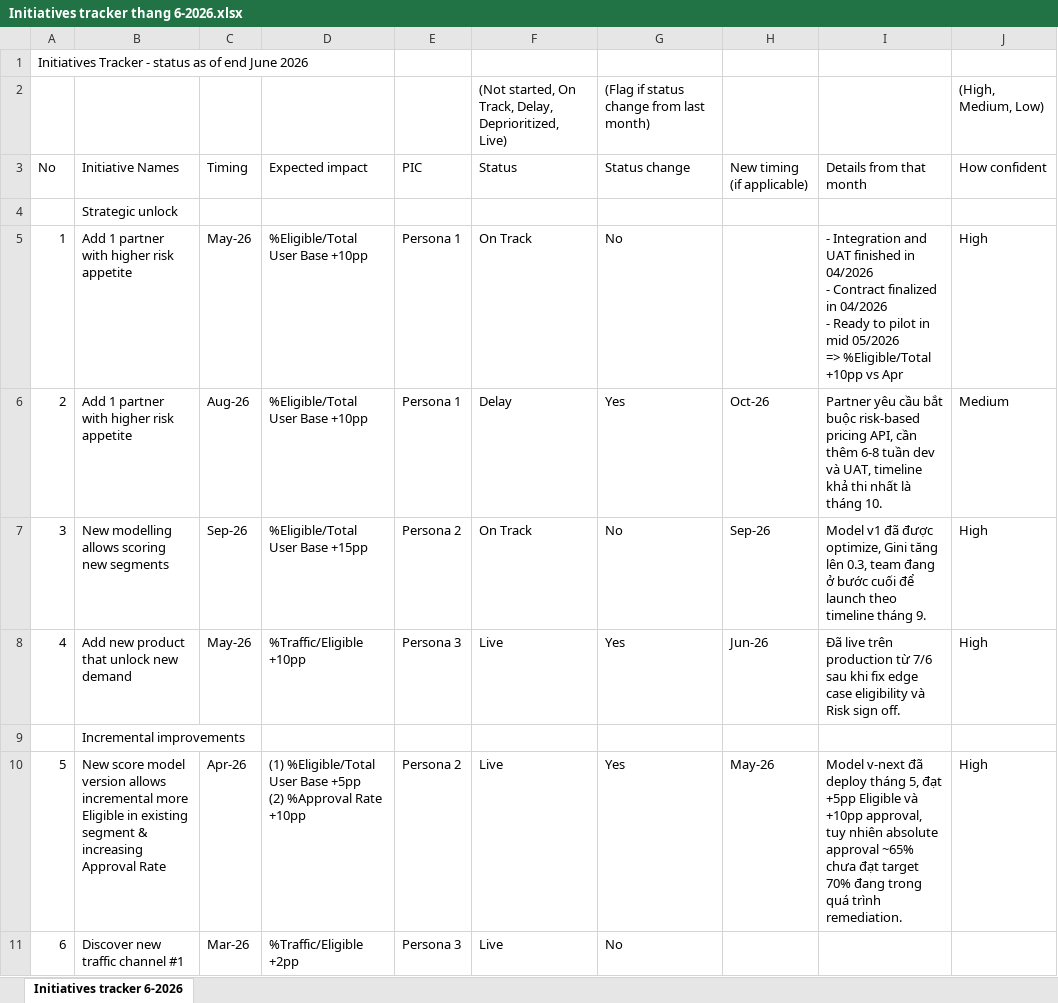
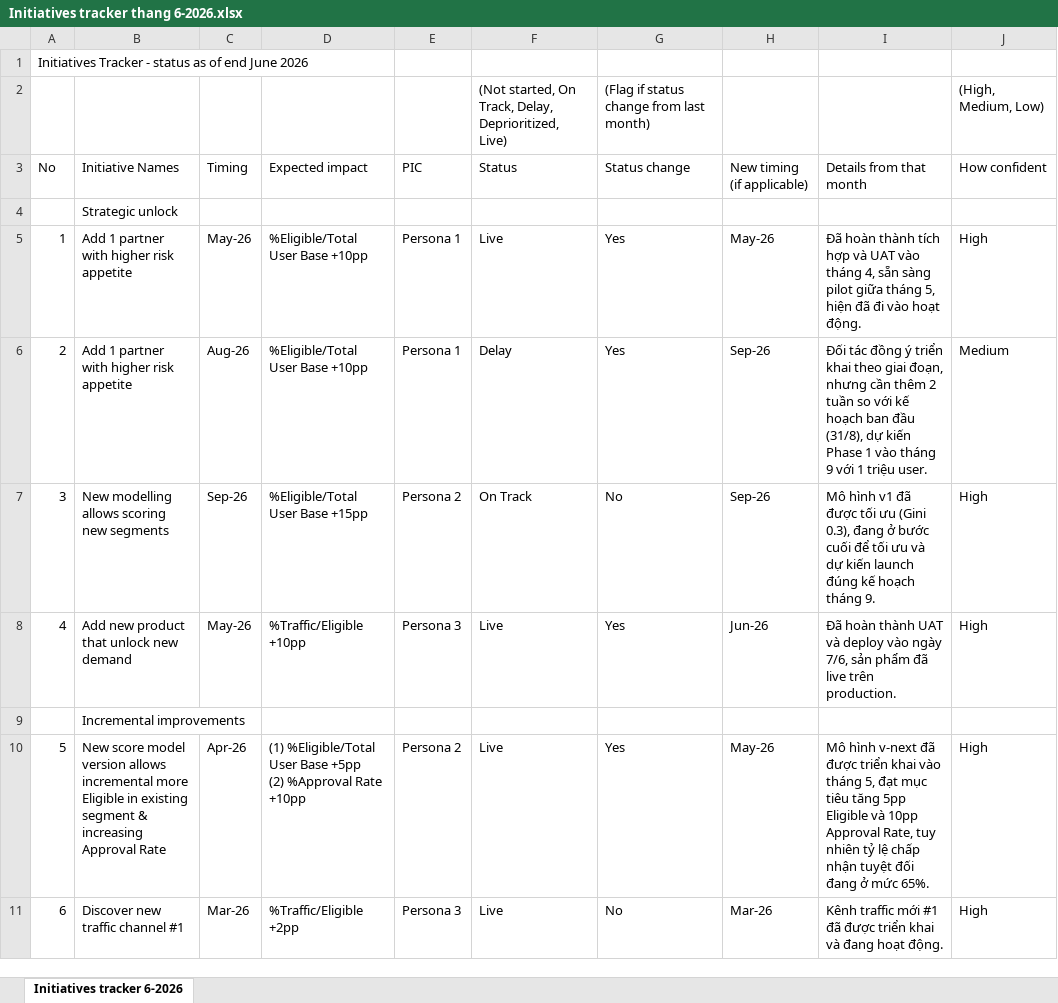
Before and after one commit to dinhvankyanh/report_generate, an Excel workbook: Report_Sample/Initiatives tracker/Initiatives tracker thang 6-2026.xlsx, sheet Initiatives tracker 6-2026, drawn as a sheet; only a part is shown; values as stored, in another font and other column widths than the file's, no borders; ↵ is a line break in a cell; the diff covers the shown part only; the diff names each change by its address in the sheet, - before the commit and + after, or states it on an @@ line.

```diff
--- a/Report_Sample/Initiatives tracker/Initiatives tracker thang 6-2026.xlsx (sheet Initiatives tracker 6-2026)
+++ b/Report_Sample/Initiatives tracker/Initiatives tracker thang 6-2026.xlsx (sheet Initiatives tracker 6-2026)
-F5 (Status): On Track
+F5 (Status): Live
-G5 (Status change): No
+G5 (Status change): Yes
-H5 (New timing (if applicable)): (empty)
+H5 (New timing (if applicable)): May-26
-I5 (Details from that month): - Integration and UAT finished in 04/2026 ↵ - Contract finalized in 04/2026 ↵ - Ready to pilot in mid 05/2026 ↵ => %Eligible/Total +10pp vs Apr
+I5 (Details from that month): Đã hoàn thành tích hợp và UAT vào tháng 4, sẵn sàng pilot giữa tháng 5, hiện đã đi vào hoạt động.
-H6 (New timing (if applicable)): Oct-26
+H6 (New timing (if applicable)): Sep-26
-I6 (Details from that month): Partner yêu cầu bắt buộc risk-based pricing API, cần thêm 6-8 tuần dev và UAT, timeline khả thi nhất là tháng 10.
+I6 (Details from that month): Đối tác đồng ý triển khai theo giai đoạn, nhưng cần thêm 2 tuần so với kế hoạch ban đầu (31/8), dự kiến Phase 1 vào tháng 9 với 1 triệu user.
-I7 (Details from that month): Model v1 đã được optimize, Gini tăng lên 0.3, team đang ở bước cuối để launch theo timeline tháng 9.
+I7 (Details from that month): Mô hình v1 đã được tối ưu (Gini 0.3), đang ở bước cuối để tối ưu và dự kiến launch đúng kế hoạch tháng 9.
-I8 (Details from that month): Đã live trên production từ 7/6 sau khi fix edge case eligibility và Risk sign off.
+I8 (Details from that month): Đã hoàn thành UAT và deploy vào ngày 7/6, sản phẩm đã live trên production.
-I10 (Details from that month): Model v-next đã deploy tháng 5, đạt +5pp Eligible và +10pp approval, tuy nhiên absolute approval ~65% chưa đạt target 70% đang trong quá trình remediation.
+I10 (Details from that month): Mô hình v-next đã được triển khai vào tháng 5, đạt mục tiêu tăng 5pp Eligible và 10pp Approval Rate, tuy nhiên tỷ lệ chấp nhận tuyệt đối đang ở mức 65%.
-H11 (New timing (if applicable)): (empty)
+H11 (New timing (if applicable)): Mar-26
-I11 (Details from that month): (empty)
+I11 (Details from that month): Kênh traffic mới #1 đã được triển khai và đang hoạt động.
-J11 (How confident): (empty)
+J11 (How confident): High
```
Also changed, not shown: 13 edited cells elsewhere in this sheet, Report_Sample/Forecast.xlsx, Report_Sample/Performance analysis.xlsx, 5 other files.
